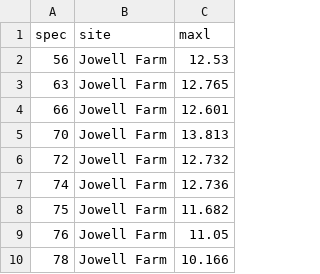
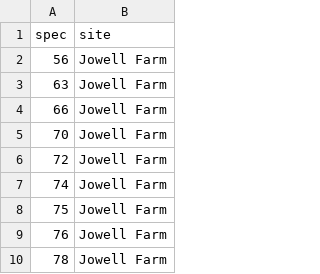
Before and after one commit to seldenlab/elliptical.bifaces, a CSV file: supp/qdata.csv, drawn as a sheet; only a part is shown; the diff names each change by its address in the sheet, - before the commit and + after, or states it on an @@ line.

```diff
--- a/supp/qdata.csv
+++ b/supp/qdata.csv
-column C (maxl), rows 2-10: 12.53 | 12.765 | 12.601 | 13.813 | 12.732 | 12.736 | 11.682 | 11.05 | 10.166
```
Also changed, not shown: supp/qdata.merged.csv, 20 other files.
